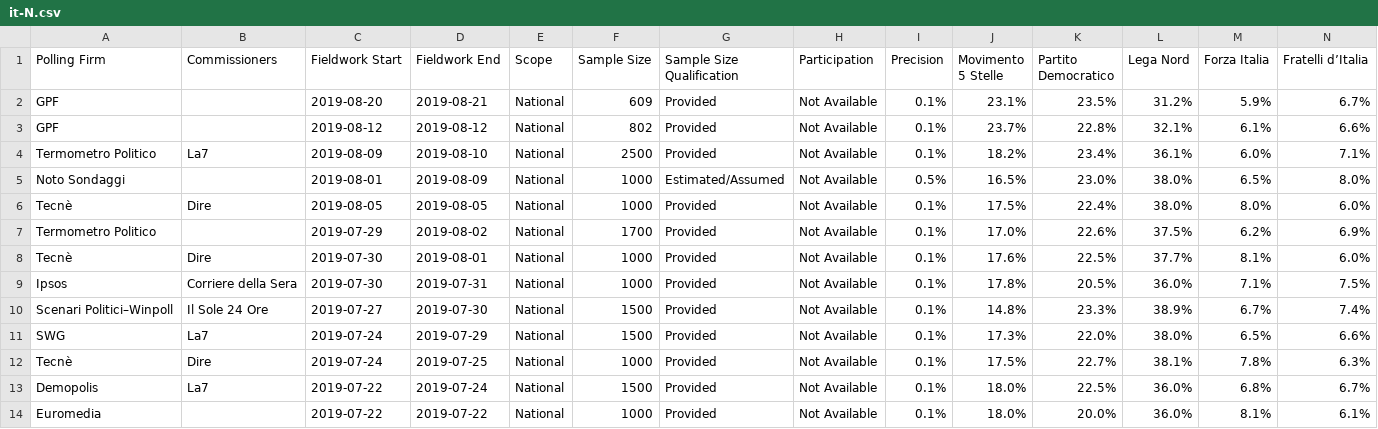
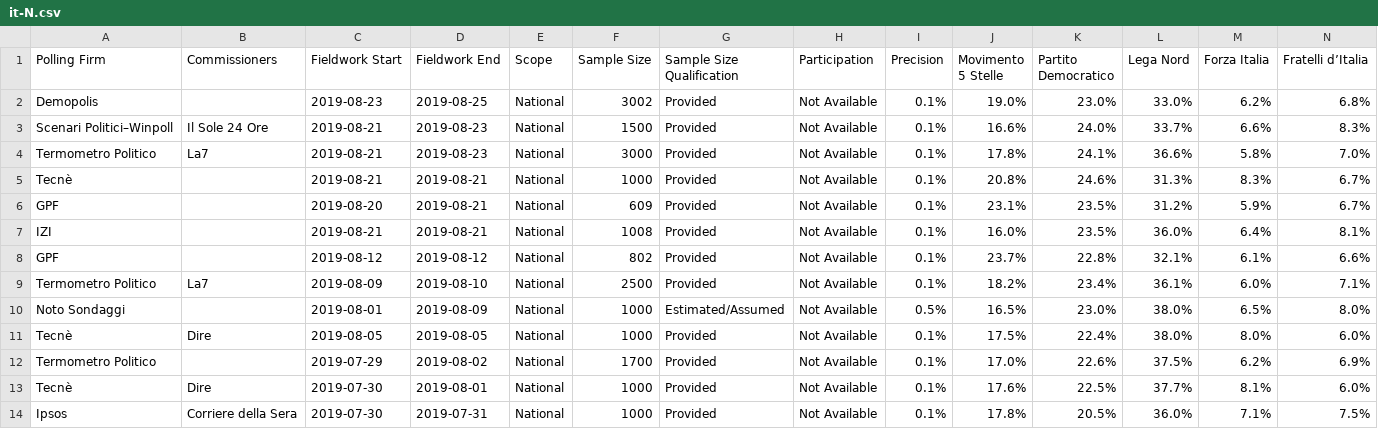
Before and after one commit to filipvanlaenen/eopaod, a CSV file: docs/it-N.csv, drawn as a sheet; only a part is shown; the shorter side is filled out with more unchanged rows; rows hold the shown columns only; the diff names each change by its address in the sheet, - before the commit and + after, or states it on an @@ line.

```diff
--- a/docs/it-N.csv
+++ b/docs/it-N.csv
+row 2: Demopolis |  | 2019-08-23 | 2019-08-25 | National | 3002 | Provided | Not Available | 0.1% | 19.0% | 23.0% | 33.0% | 6.2% | 6.8%
+row 3: Scenari Politici–Winpoll | Il Sole 24 Ore | 2019-08-21 | 2019-08-23 | National | 1500 | Provided | Not Available | 0.1% | 16.6% | 24.0% | 33.7% | 6.6% | 8.3%
+row 4: Termometro Politico | La7 | 2019-08-21 | 2019-08-23 | National | 3000 | Provided | Not Available | 0.1% | 17.8% | 24.1% | 36.6% | 5.8% | 7.0%
+row 5: Tecnè |  | 2019-08-21 | 2019-08-21 | National | 1000 | Provided | Not Available | 0.1% | 20.8% | 24.6% | 31.3% | 8.3% | 6.7%
+row 7: IZI |  | 2019-08-21 | 2019-08-21 | National | 1008 | Provided | Not Available | 0.1% | 16.0% | 23.5% | 36.0% | 6.4% | 8.1%
```
Also changed, not shown: docs/it.csv.
